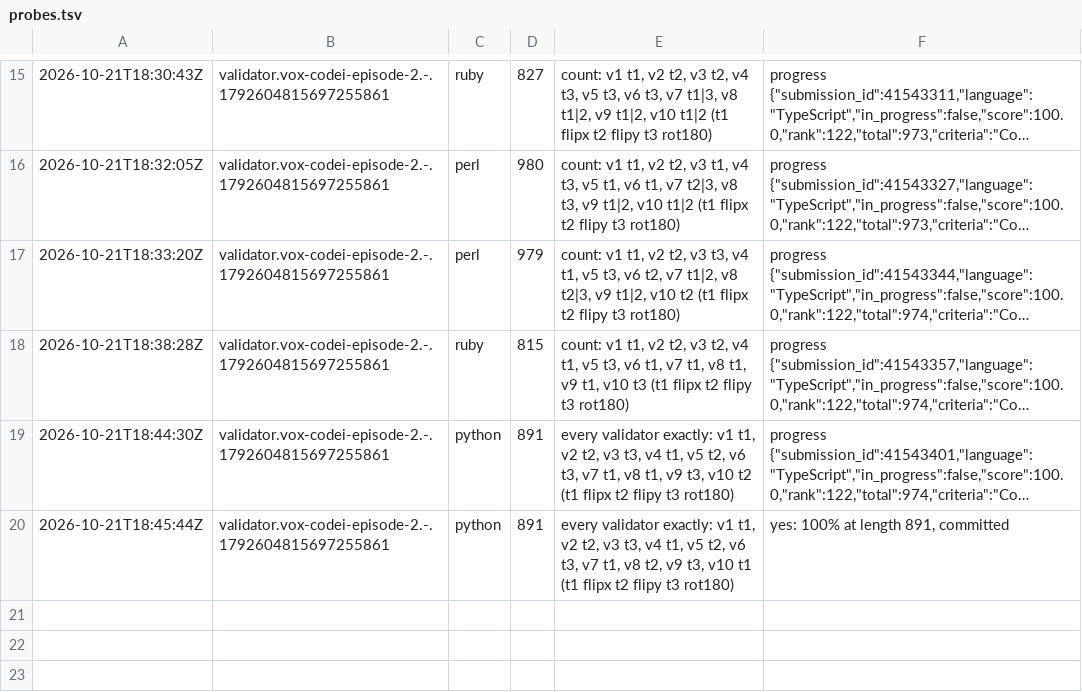
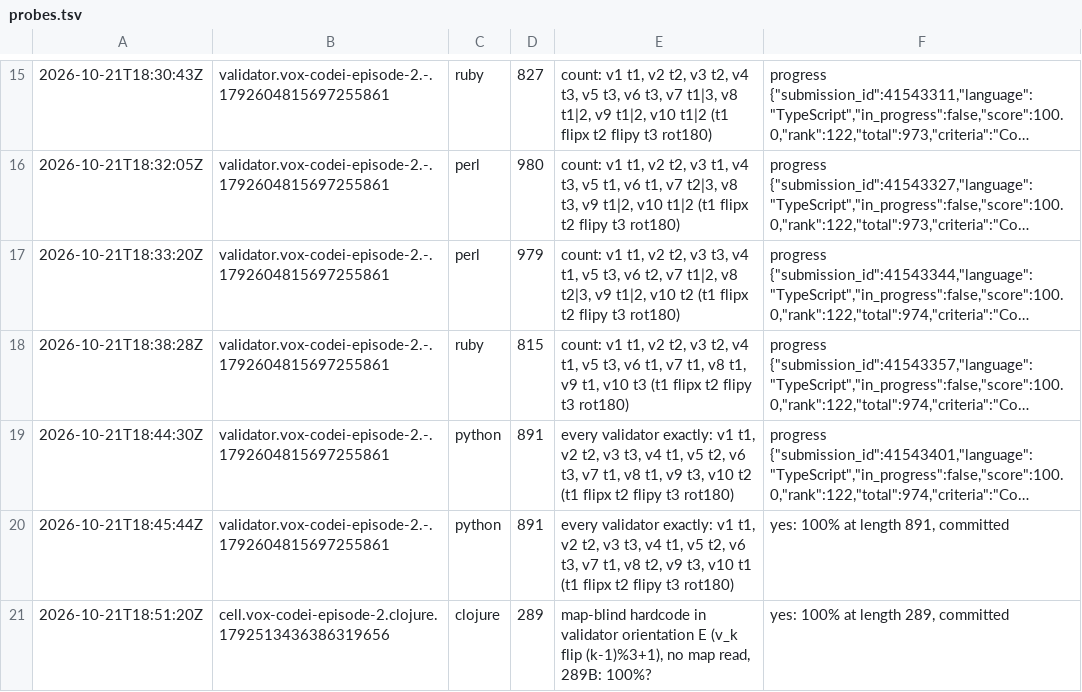
Before and after one commit to Alexdelia/puzzle, a TSV file: codingame/codegolf/puzzle/vox-codei-episode-2/probe/probes.tsv, drawn as a sheet; only a part is shown, gaps mark what is left out; long unchanged cells end in …; the diff names each change by its address in the sheet, - before the commit and + after, or states it on an @@ line.

Commit message:
chore(golf): probes vox-codei-episode-2

```diff
--- a/codingame/codegolf/puzzle/vox-codei-episode-2/probe/probes.tsv
+++ b/codingame/codegolf/puzzle/vox-codei-episode-2/probe/probes.tsv
+row 21: 2026-10-21T18:51:20Z | cell.vox-codei-episode-2.clojure.1792513436386319656 | clojure | 289 | map-blind hardcode in validator orientation E (v_k flip (k-1)%3+1), no map read, 289B: 100%? | yes: 100% at length 289, committed
```
